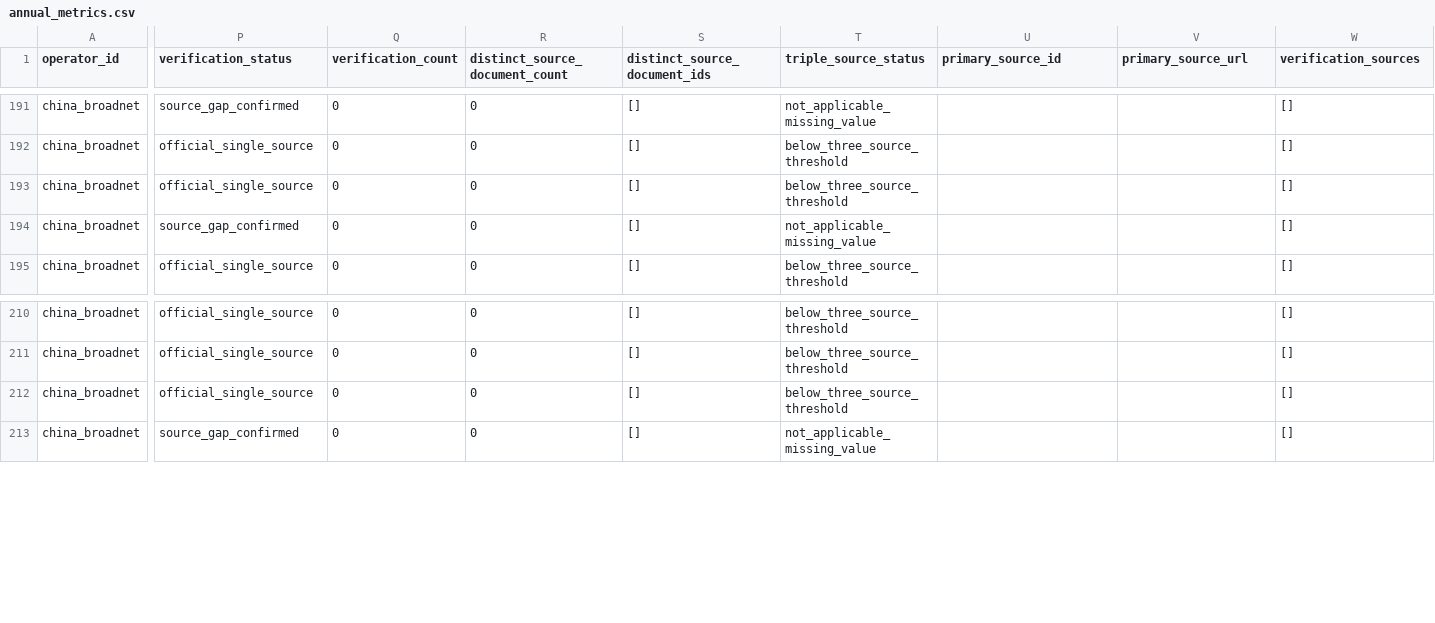
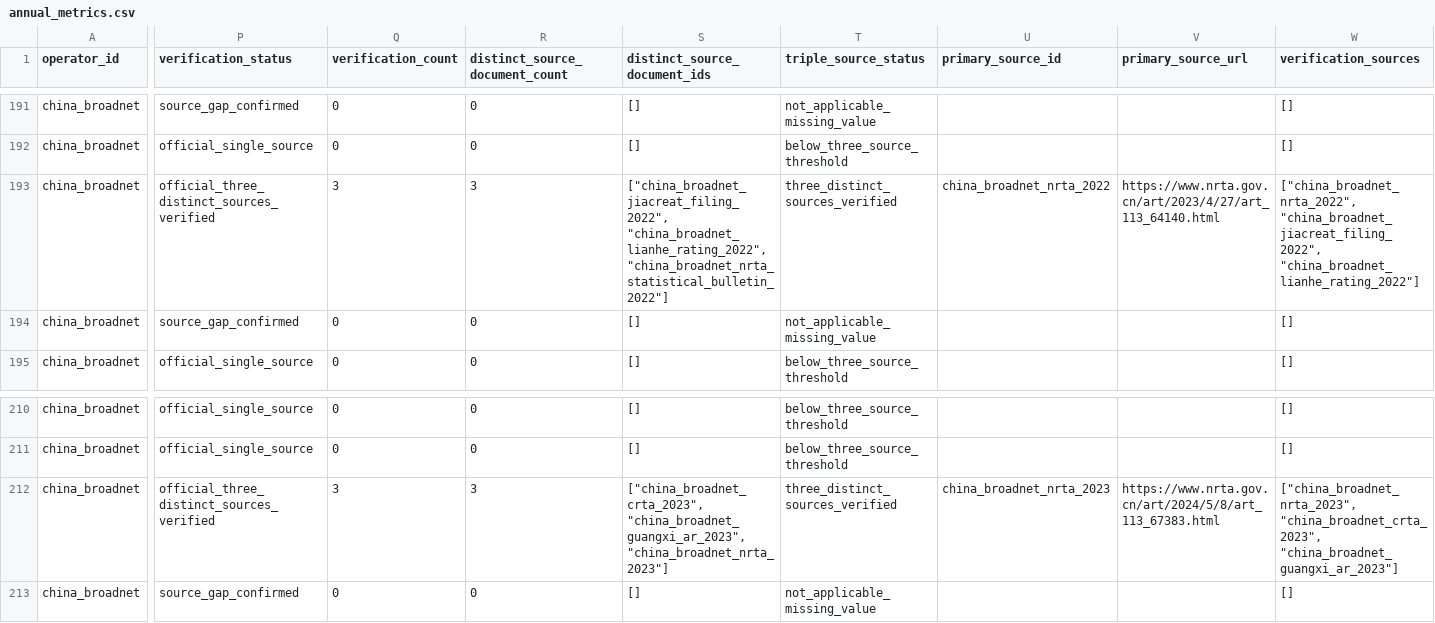
Before and after one commit to AlexLIAOPOLY/cmhk-competitive-intelligence, a CSV file: agent_knowledge/global_top5_operators_2016_2025/annual_metrics.csv, drawn as a sheet; only a part is shown, gaps mark what is left out; the diff names each change by its address in the sheet, - before the commit and + after, or states it on an @@ line.

Commit message:
Certify China Broadnet 2022-2023 5G users

```diff
--- a/agent_knowledge/global_top5_operators_2016_2025/annual_metrics.csv
+++ b/agent_knowledge/global_top5_operators_2016_2025/annual_metrics.csv
-P193 (verification_status): official_single_source
+P193 (verification_status): official_three_distinct_sources_verified
-Q193 (verification_count): 0
+Q193 (verification_count): 3
-R193 (distinct_source_document_count): 0
+R193 (distinct_source_document_count): 3
-S193 (distinct_source_document_ids): []
+S193 (distinct_source_document_ids): ["china_broadnet_jiacreat_filing_2022", "china_broadnet_lianhe_rating_2022", "china_broadnet_nrta_statistical_bulletin_2022"]
-T193 (triple_source_status): below_three_source_threshold
+T193 (triple_source_status): three_distinct_sources_verified
-U193 (primary_source_id): (empty)
+U193 (primary_source_id): china_broadnet_nrta_2022
-V193 (primary_source_url): (empty)
+V193 (primary_source_url): https://www.nrta.gov.cn/art/2023/4/27/art_113_64140.html
-W193 (verification_sources): []
+W193 (verification_sources): ["china_broadnet_nrta_2022", "china_broadnet_jiacreat_filing_2022", "china_broadnet_lianhe_rating_2022"]
-P212 (verification_status): official_single_source
+P212 (verification_status): official_three_distinct_sources_verified
-Q212 (verification_count): 0
+Q212 (verification_count): 3
-R212 (distinct_source_document_count): 0
+R212 (distinct_source_document_count): 3
-S212 (distinct_source_document_ids): []
+S212 (distinct_source_document_ids): ["china_broadnet_crta_2023", "china_broadnet_guangxi_ar_2023", "china_broadnet_nrta_2023"]
-T212 (triple_source_status): below_three_source_threshold
+T212 (triple_source_status): three_distinct_sources_verified
-U212 (primary_source_id): (empty)
+U212 (primary_source_id): china_broadnet_nrta_2023
-V212 (primary_source_url): (empty)
+V212 (primary_source_url): https://www.nrta.gov.cn/art/2024/5/8/art_113_67383.html
-W212 (verification_sources): []
+W212 (verification_sources): ["china_broadnet_nrta_2023", "china_broadnet_crta_2023", "china_broadnet_guangxi_ar_2023"]
```
Also changed, not shown: agent_knowledge/knowledge_integrity_audits/cross_database_common_disclosure_audit_2026-08-18.csv, agent_knowledge/quarterly_competitor_metrics_2026-06-18/annual_operating_metrics_2016_2025.csv, 14 other files.
